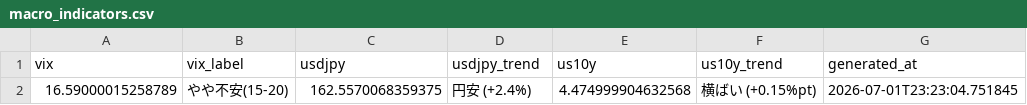
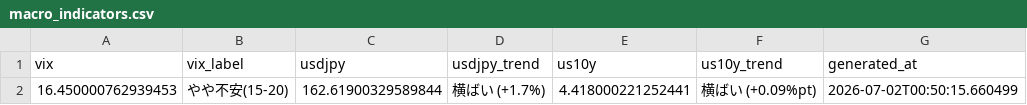
Before and after one commit to daisei0810-sudo/kabu-shihyo, a CSV file: outputs/macro_indicators.csv, drawn as a sheet; removed rows and columns are numbered as before the commit, all else as after; the diff names each change by its address in the sheet, - before the commit and + after, or states it on an @@ line.

```diff
--- a/outputs/macro_indicators.csv
+++ b/outputs/macro_indicators.csv
-row 2: 16.59000015258789 | やや不安(15-20) | 162.5570068359375 | 円安 (+2.4%) | 4.474999904632568 | 横ばい (+0.15%pt) | 2026-07-01T23:23:04.751845
+row 2: 16.450000762939453 | やや不安(15-20) | 162.61900329589844 | 横ばい (+1.7%) | 4.418000221252441 | 横ばい (+0.09%pt) | 2026-07-02T00:50:15.660499
```
Also changed, not shown: 8 other files.
